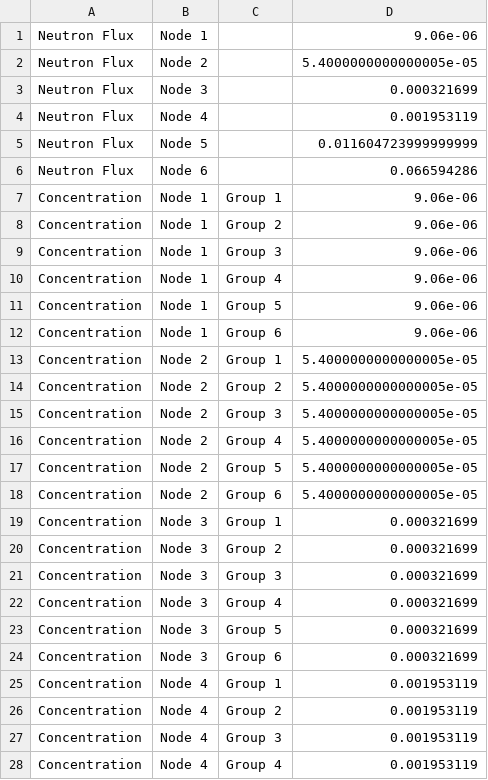
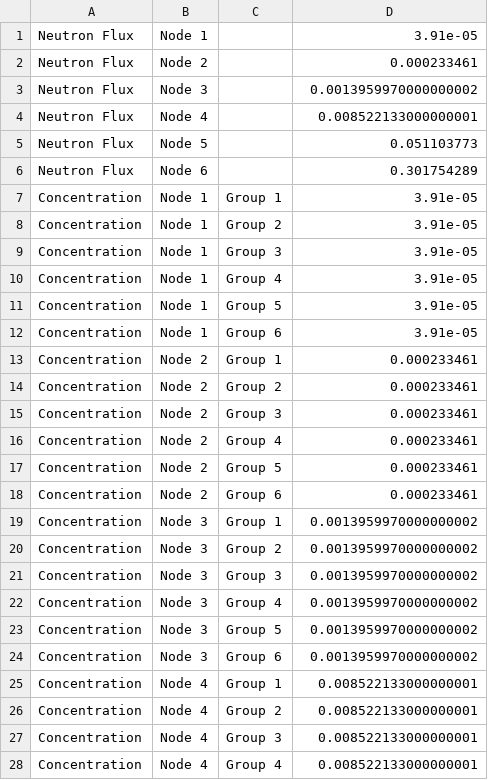
Before and after one commit to MichelleChung-code/SmallModularNuclearReactor, a CSV file: src/main/matlab/Initial Values_6_Nodes.csv, drawn as a sheet; only a part is shown; the diff covers the shown part only.

Commit message:
Updating initial values

```diff
--- a/src/main/matlab/Initial Values_6_Nodes.csv
+++ b/src/main/matlab/Initial Values_6_Nodes.csv
@@ -1,28 +1,28 @@
-Neutron Flux,Node 1,,9.06e-06
-Neutron Flux,Node 2,,5.4000000000000005e-05
-Neutron Flux,Node 3,,0.000321699
-Neutron Flux,Node 4,,0.001953119
-Neutron Flux,Node 5,,0.011604723999999999
-Neutron Flux,Node 6,,0.066594286
-Concentration,Node 1,Group 1,9.06e-06
-Concentration,Node 1,Group 2,9.06e-06
-Concentration,Node 1,Group 3,9.06e-06
-Concentration,Node 1,Group 4,9.06e-06
-Concentration,Node 1,Group 5,9.06e-06
-Concentration,Node 1,Group 6,9.06e-06
-Concentration,Node 2,Group 1,5.4000000000000005e-05
-Concentration,Node 2,Group 2,5.4000000000000005e-05
-Concentration,Node 2,Group 3,5.4000000000000005e-05
-Concentration,Node 2,Group 4,5.4000000000000005e-05
-Concentration,Node 2,Group 5,5.4000000000000005e-05
-Concentration,Node 2,Group 6,5.4000000000000005e-05
-Concentration,Node 3,Group 1,0.000321699
-Concentration,Node 3,Group 2,0.000321699
-Concentration,Node 3,Group 3,0.000321699
-Concentration,Node 3,Group 4,0.000321699
-Concentration,Node 3,Group 5,0.000321699
-Concentration,Node 3,Group 6,0.000321699
-Concentration,Node 4,Group 1,0.001953119
-Concentration,Node 4,Group 2,0.001953119
-Concentration,Node 4,Group 3,0.001953119
-Concentration,Node 4,Group 4,0.001953119
+Neutron Flux,Node 1,,3.91e-05
+Neutron Flux,Node 2,,0.000233461
+Neutron Flux,Node 3,,0.0013959970000000002
+Neutron Flux,Node 4,,0.008522133000000001
+Neutron Flux,Node 5,,0.051103773
+Neutron Flux,Node 6,,0.301754289
+Concentration,Node 1,Group 1,3.91e-05
+Concentration,Node 1,Group 2,3.91e-05
+Concentration,Node 1,Group 3,3.91e-05
+Concentration,Node 1,Group 4,3.91e-05
+Concentration,Node 1,Group 5,3.91e-05
+Concentration,Node 1,Group 6,3.91e-05
+Concentration,Node 2,Group 1,0.000233461
+Concentration,Node 2,Group 2,0.000233461
+Concentration,Node 2,Group 3,0.000233461
+Concentration,Node 2,Group 4,0.000233461
+Concentration,Node 2,Group 5,0.000233461
+Concentration,Node 2,Group 6,0.000233461
+Concentration,Node 3,Group 1,0.0013959970000000002
+Concentration,Node 3,Group 2,0.0013959970000000002
+Concentration,Node 3,Group 3,0.0013959970000000002
+Concentration,Node 3,Group 4,0.0013959970000000002
+Concentration,Node 3,Group 5,0.0013959970000000002
+Concentration,Node 3,Group 6,0.0013959970000000002
+Concentration,Node 4,Group 1,0.008522133000000001
+Concentration,Node 4,Group 2,0.008522133000000001
+Concentration,Node 4,Group 3,0.008522133000000001
+Concentration,Node 4,Group 4,0.008522133000000001
```
Also changed, not shown: 37 edited cells elsewhere in this file, src/main/matlab/Initial Values_1_Nodes.csv, src/main/matlab/Initial Values_8_Nodes.csv, 7 other files.
